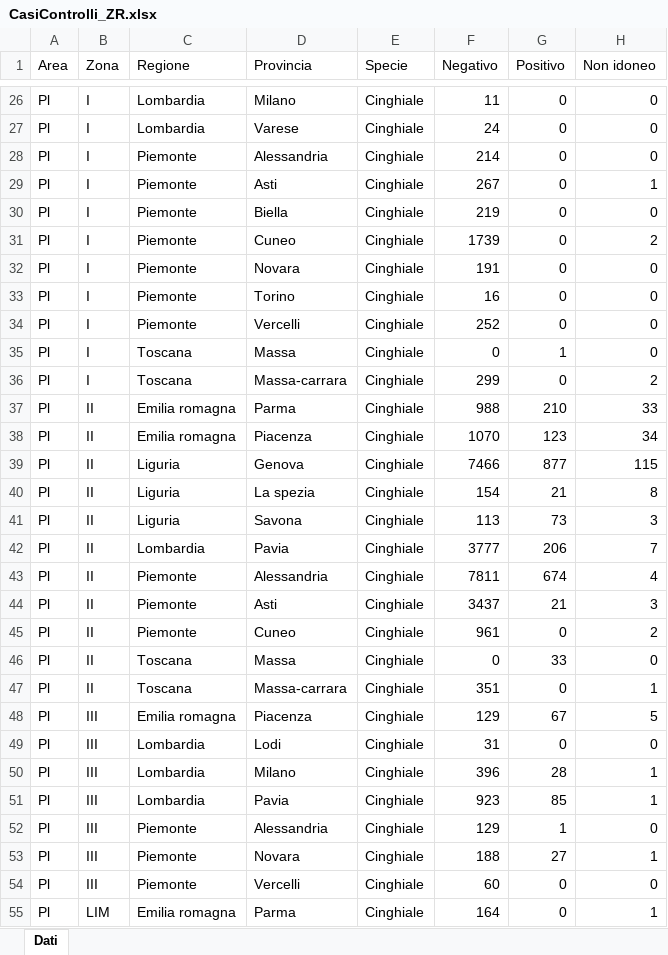
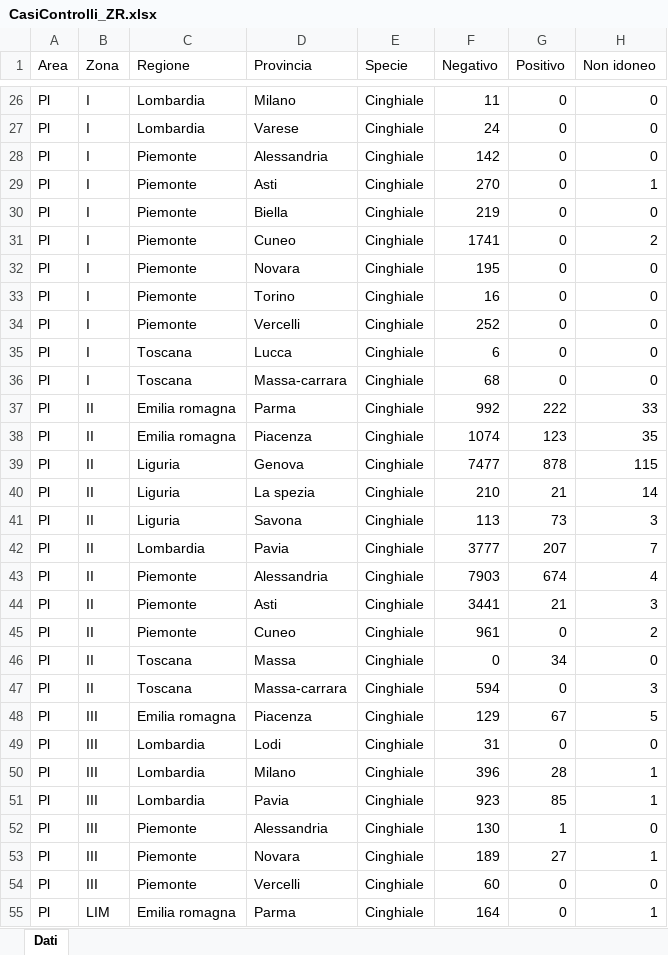
Before and after one commit to IZSAM-StatGIS/ReportPSA, an Excel workbook: Download/CasiControlli_ZR.xlsx, sheet Dati, drawn as a sheet; only a part is shown, gaps mark what is left out; values as stored, in another font and other column widths than the file's, no borders; the diff covers the shown part only; the diff names each change by its address in the sheet, - before the commit and + after, or states it on an @@ line.

```diff
--- a/Download/CasiControlli_ZR.xlsx (sheet Dati)
+++ b/Download/CasiControlli_ZR.xlsx (sheet Dati)
-F28 (Negativo): 214
+F28 (Negativo): 142
-F29 (Negativo): 267
+F29 (Negativo): 270
-F31 (Negativo): 1739
+F31 (Negativo): 1741
-F32 (Negativo): 191
+F32 (Negativo): 195
-D35 (Provincia): Massa
+D35 (Provincia): Lucca
-F35 (Negativo): 0
+F35 (Negativo): 6
-G35 (Positivo): 1
+G35 (Positivo): 0
-F36 (Negativo): 299
+F36 (Negativo): 68
-H36 (Non idoneo): 2
+H36 (Non idoneo): 0
-F37 (Negativo): 988
+F37 (Negativo): 992
-G37 (Positivo): 210
+G37 (Positivo): 222
-F38 (Negativo): 1070
+F38 (Negativo): 1074
-H38 (Non idoneo): 34
+H38 (Non idoneo): 35
-F39 (Negativo): 7466
+F39 (Negativo): 7477
-G39 (Positivo): 877
+G39 (Positivo): 878
-F40 (Negativo): 154
+F40 (Negativo): 210
-H40 (Non idoneo): 8
+H40 (Non idoneo): 14
-G42 (Positivo): 206
+G42 (Positivo): 207
-F43 (Negativo): 7811
+F43 (Negativo): 7903
-F44 (Negativo): 3437
+F44 (Negativo): 3441
-G46 (Positivo): 33
+G46 (Positivo): 34
-F47 (Negativo): 351
+F47 (Negativo): 594
-H47 (Non idoneo): 1
+H47 (Non idoneo): 3
-F52 (Negativo): 129
+F52 (Negativo): 130
-F53 (Negativo): 188
+F53 (Negativo): 189
```
Also changed, not shown: 3 added rows, 1 removed row and 23 edited cells elsewhere in this sheet, Download/Cinghiali_ZR.xlsx, Download/Comuni_PSA.xlsx, 33 other files.
